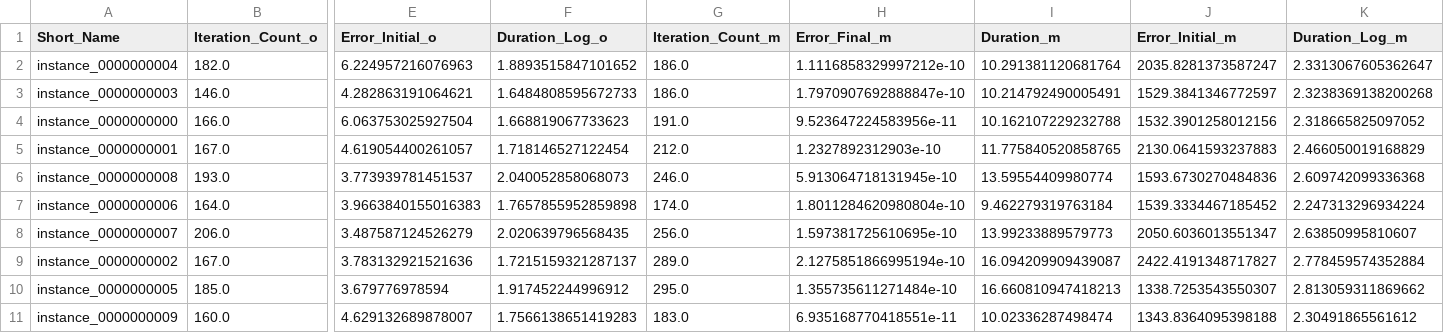
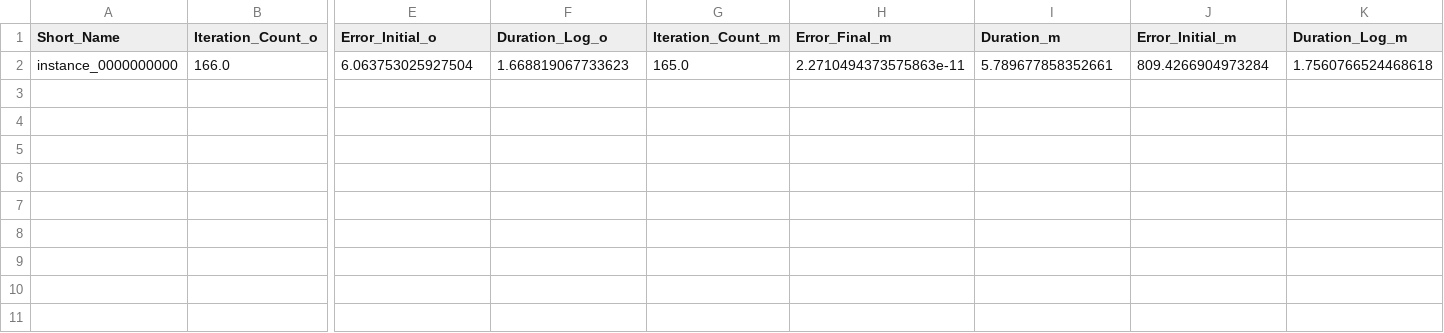
Before and after one commit to spookworm/CB54, a CSV file: doc/_stats/paired_dataset_instances_output.csv, drawn as a sheet; only a part is shown, gaps mark what is left out; removed rows and columns are numbered as before the commit, all else as after; rows hold the shown columns only; the diff names each change by its address in the sheet, - before the commit and + after, or states it on an @@ line.

```diff
--- a/doc/_stats/paired_dataset_instances_output.csv
+++ b/doc/_stats/paired_dataset_instances_output.csv
-row 2: instance_0000000004 | 182.0 | 6.224957216076963 | 1.8893515847101652 | 186.0 | 1.1116858329997212e-10 | 10.291381120681764 | 2035.8281373587247 | 2.3313067605362647
-row 3: instance_0000000003 | 146.0 | 4.282863191064621 | 1.6484808595672733 | 186.0 | 1.7970907692888847e-10 | 10.214792490005491 | 1529.3841346772597 | 2.3238369138200268
-G2 (Iteration_Count_m): 191.0
+G2 (Iteration_Count_m): 165.0
-H2 (Error_Final_m): 9.523647224583956e-11
+H2 (Error_Final_m): 2.2710494373575863e-11
-I2 (Duration_m): 10.162107229232788
+I2 (Duration_m): 5.789677858352661
-J2 (Error_Initial_m): 1532.3901258012156
+J2 (Error_Initial_m): 809.4266904973284
-K2 (Duration_Log_m): 2.318665825097052
+K2 (Duration_Log_m): 1.7560766524468618
-row 5: instance_0000000001 | 167.0 | 4.619054400261057 | 1.718146527122454 | 212.0 | 1.2327892312903e-10 | 11.775840520858765 | 2130.0641593237883 | 2.466050019168829
-row 6: instance_0000000008 | 193.0 | 3.773939781451537 | 2.040052858068073 | 246.0 | 5.913064718131945e-10 | 13.59554409980774 | 1593.6730270484836 | 2.609742099336368
-row 7: instance_0000000006 | 164.0 | 3.9663840155016383 | 1.7657855952859898 | 174.0 | 1.8011284620980804e-10 | 9.462279319763184 | 1539.3334467185452 | 2.247313296934224
-row 8: instance_0000000007 | 206.0 | 3.487587124526279 | 2.020639796568435 | 256.0 | 1.597381725610695e-10 | 13.99233889579773 | 2050.6036013551347 | 2.63850995810607
-row 9: instance_0000000002 | 167.0 | 3.783132921521636 | 1.7215159321287137 | 289.0 | 2.1275851866995194e-10 | 16.094209909439087 | 2422.4191348717827 | 2.778459574352884
-row 10: instance_0000000005 | 185.0 | 3.679776978594 | 1.917452244996912 | 295.0 | 1.355735611271484e-10 | 16.660810947418213 | 1338.7253543550307 | 2.813059311869662
-row 11: instance_0000000009 | 160.0 | 4.629132689878007 | 1.7566138651419283 | 183.0 | 6.935168770418551e-11 | 10.02336287498474 | 1343.8364095398188 | 2.30491865561612
```
Also changed, not shown: doc/_stats/dataset_instances_output.csv, 7 other files.
